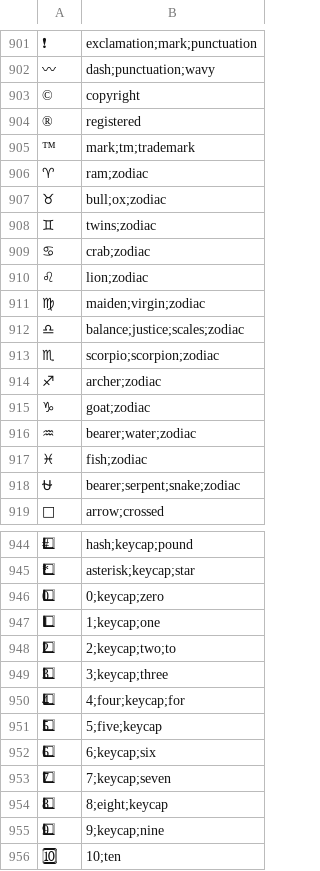
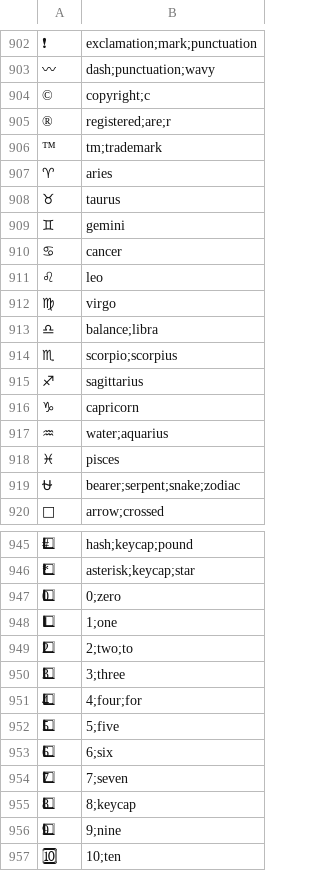
Before and after one commit to phyous/emoji-translator, a CSV file: emoji-trainer/training/emoji/emoji_mapping.csv, drawn as a sheet; only a part is shown, gaps mark what is left out; the diff covers the shown part only.

```diff
--- a/emoji-trainer/training/emoji/emoji_mapping.csv
+++ b/emoji-trainer/training/emoji/emoji_mapping.csv
@@ -902,17 +903,17 @@
 〰,dash;punctuation;wavy
-©,copyright
-®,registered
-™,mark;tm;trademark
-♈,ram;zodiac
-♉,bull;ox;zodiac
-♊,twins;zodiac
-♋,crab;zodiac
-♌,lion;zodiac
-♍,maiden;virgin;zodiac
-♎,balance;justice;scales;zodiac
-♏,scorpio;scorpion;zodiac
-♐,archer;zodiac
-♑,goat;zodiac
-♒,bearer;water;zodiac
-♓,fish;zodiac
+©,copyright;c
+®,registered;are;r
+™,tm;trademark
+♈,aries
+♉,taurus
+♊,gemini
+♋,cancer
+♌,leo
+♍,virgo
+♎,balance;libra
+♏,scorpio;scorpius
+♐,sagittarius
+♑,capricorn
+♒,water;aquarius
+♓,pisces
 ⛎,bearer;serpent;snake;zodiac
@@ -945,12 +946,12 @@
 *⃣,asterisk;keycap;star
-0⃣,0;keycap;zero
-1⃣,1;keycap;one
-2⃣,2;keycap;two;to
-3⃣,3;keycap;three
-4⃣,4;four;keycap;for
-5⃣,5;five;keycap
-6⃣,6;keycap;six
-7⃣,7;keycap;seven
-8⃣,8;eight;keycap
-9⃣,9;keycap;nine
+0⃣,0;zero
+1⃣,1;one
+2⃣,2;two;to
+3⃣,3;three
+4⃣,4;four;for
+5⃣,5;five
+6⃣,6;six
+7⃣,7;seven
+8⃣,8;keycap
+9⃣,9;nine
 🔟,10;ten
```
Also changed, not shown: 3 added rows and 56 edited cells elsewhere in this file, 2 other files.
